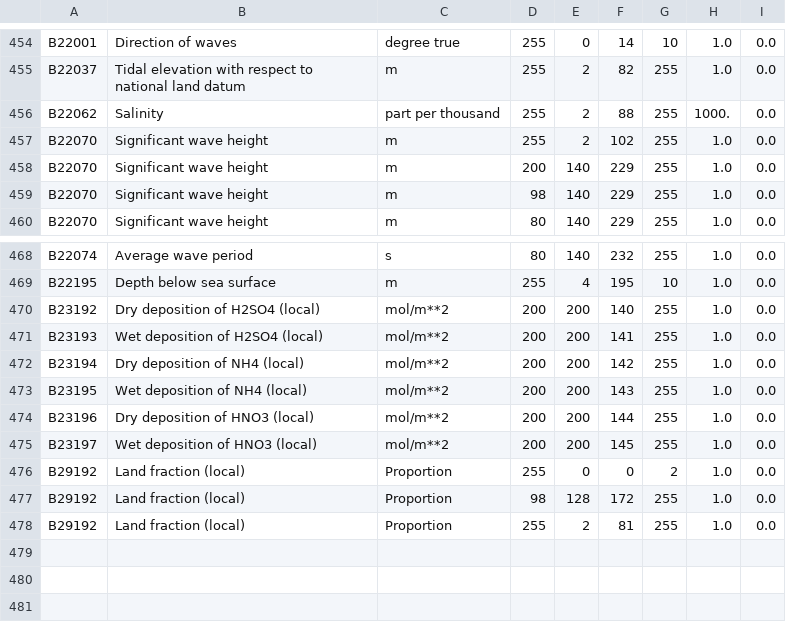
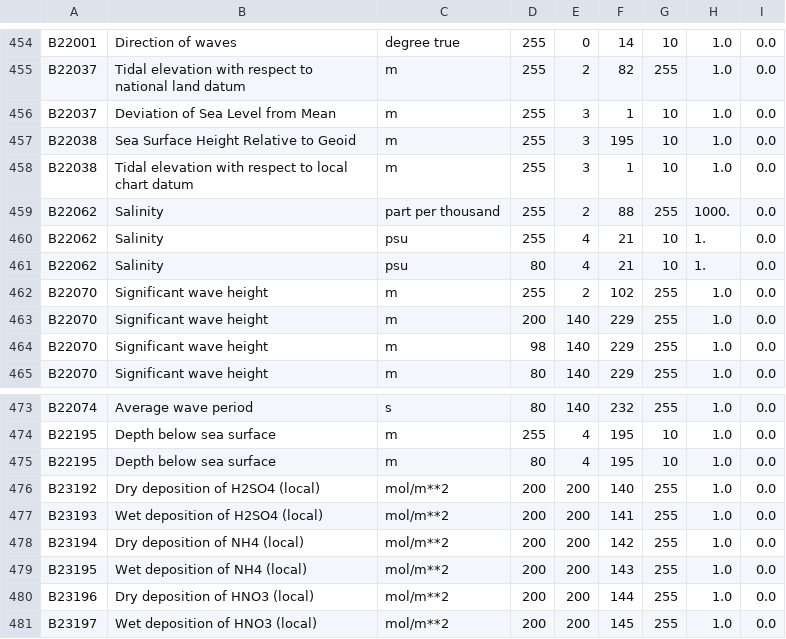
Before and after one commit to ARPA-SIMC/libsim, a CSV file: data/vargrib2bufr.csv, drawn as a sheet; only a part is shown, gaps mark what is left out; the shorter side is filled out with more unchanged rows; the diff names each change by its address in the sheet, - before the commit and + after, or states it on an @@ line.

Commit message:
vargrib2bufr.csv: aggiunte le variabili di sea level, salinità e livello mare

```diff
--- a/data/vargrib2bufr.csv
+++ b/data/vargrib2bufr.csv
+row 456: B22037 | Deviation of Sea Level from Mean | m | 255 | 3 | 1 | 10 | 1.0 | 0.0
+row 457: B22038 | Sea Surface Height Relative to Geoid | m | 255 | 3 | 195 | 10 | 1.0 | 0.0
+row 458: B22038 | Tidal elevation with respect to local chart datum | m | 255 | 3 | 1 | 10 | 1.0 | 0.0
+row 460: B22062 | Salinity | psu | 255 | 4 | 21 | 10 | 1. | 0.0
+row 461: B22062 | Salinity | psu | 80 | 4 | 21 | 10 | 1. | 0.0
+row 475: B22195 | Depth below sea surface | m | 80 | 4 | 195 | 10 | 1.0 | 0.0
```
